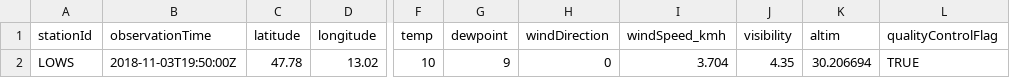
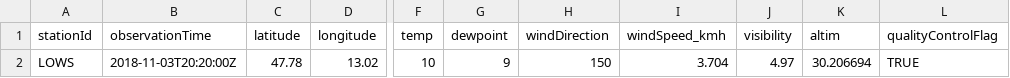
Before and after one commit to geos4s/18S856162, a CSV file: sgroup05/LOWS.csv, drawn as a sheet; only a part is shown, gaps mark what is left out; the diff names each change by its address in the sheet, - before the commit and + after, or states it on an @@ line.

Commit message:
Add sgroup05/LOWS.csv

```diff
--- a/sgroup05/LOWS.csv
+++ b/sgroup05/LOWS.csv
-B2 (observationTime): 2018-11-03T19:50:00Z
+B2 (observationTime): 2018-11-03T20:20:00Z
-H2 (windDirection): 0
+H2 (windDirection): 150
-J2 (visibility): 4.35
+J2 (visibility): 4.97
```
